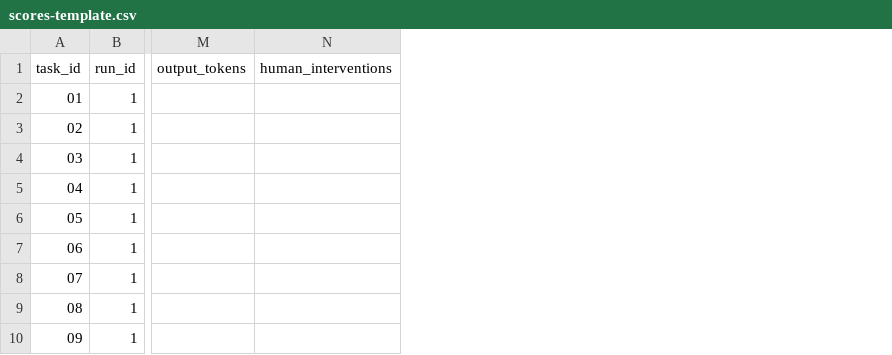
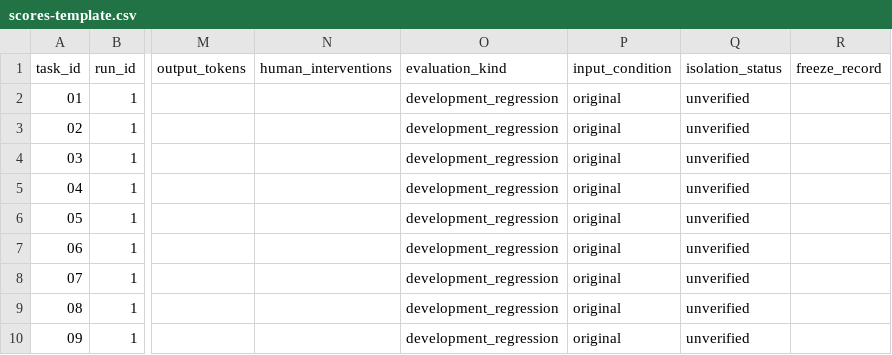
Before and after one commit to zoehanke/snapgene-dna-design, a CSV file: benchmarks/host-readiness-v0.1/scores-template.csv, drawn as a sheet; only a part is shown, gaps mark what is left out; the diff names each change by its address in the sheet, - before the commit and + after, or states it on an @@ line.

Commit message:
fix: verify general preparation paths and separate heldout evaluation claims

```diff
--- a/benchmarks/host-readiness-v0.1/scores-template.csv
+++ b/benchmarks/host-readiness-v0.1/scores-template.csv
+column O (evaluation_kind), rows 2-10: all development_regression
+column P (input_condition), rows 2-10: all original
+column Q (isolation_status), rows 2-10: all unverified
+column R (freeze_record), empty
```
Also changed, not shown: 17 other files.
